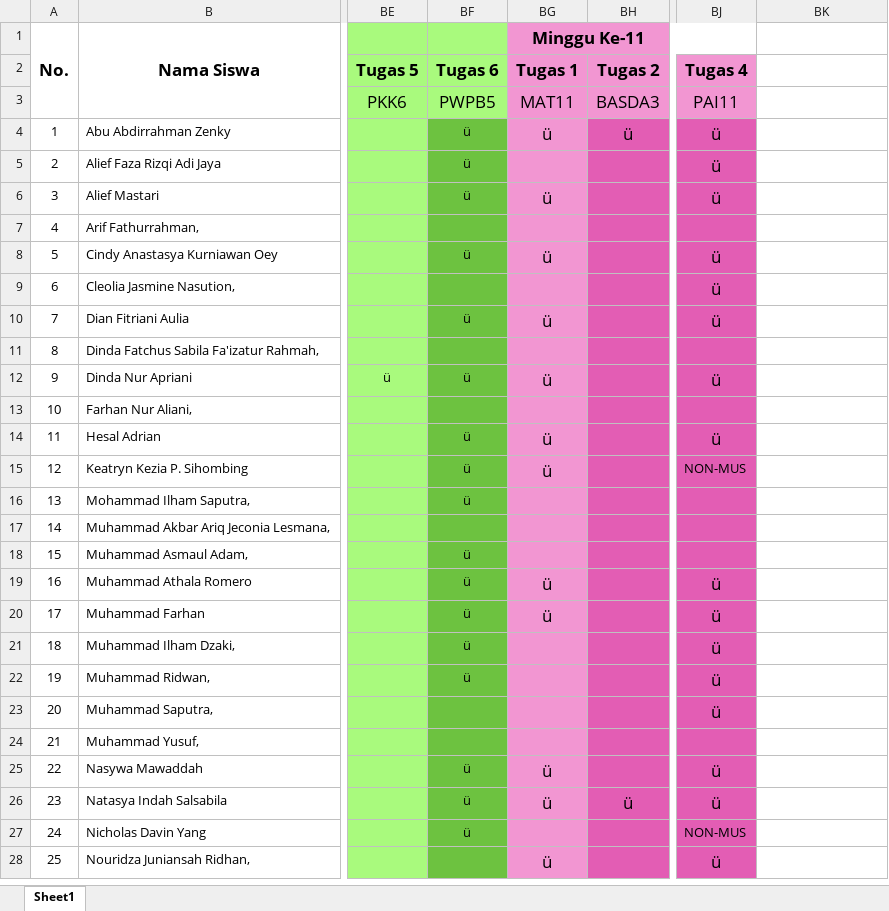
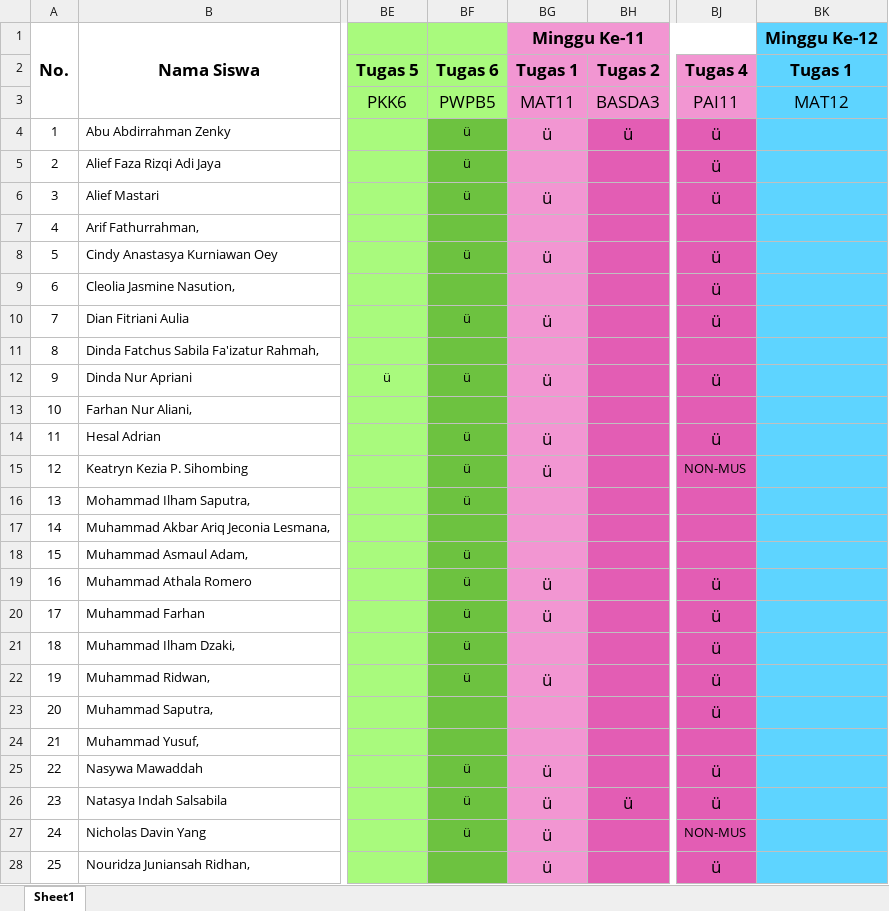
Before and after one commit to NotHydra/rpl-school-web-report, an Excel workbook: Excel/List Tugas Gabunggan.xlsx, sheet Sheet1, drawn as a sheet; only a part is shown, gaps mark what is left out; values as stored, in another font and other column widths than the file's, no borders; conditional formats not drawn; the diff covers the shown part only; the diff names each change by its address in the sheet, - before the commit and + after, or states it on an @@ line.

```diff
--- a/Excel/List Tugas Gabunggan.xlsx (sheet Sheet1)
+++ b/Excel/List Tugas Gabunggan.xlsx (sheet Sheet1)
-BK1: (empty)
+BK1: Minggu Ke-12
-BK1:BK28 fill: none
+BK1:BK28 fill: #5ED4FF
-BK2: (empty)
+BK2: Tugas 1
-BK3: (empty)
+BK3: MAT12
-BG22: (empty)
+BG22: ü
-BG27: (empty)
+BG27: ü
```
Also changed, not shown: 13 edited cells and cell formats elsewhere in this sheet, formulas that keep their value, Excel/Bulanan/Excel/List Tugas Bulanan Ke-1 (26 Juli 2021 - 29 Agustus 2021).xlsx, Excel/Bulanan/Excel/List Tugas Bulanan Ke-2 (30 Agustus 2021 - 3 Oktober 2021).xlsx, 20 other files.
